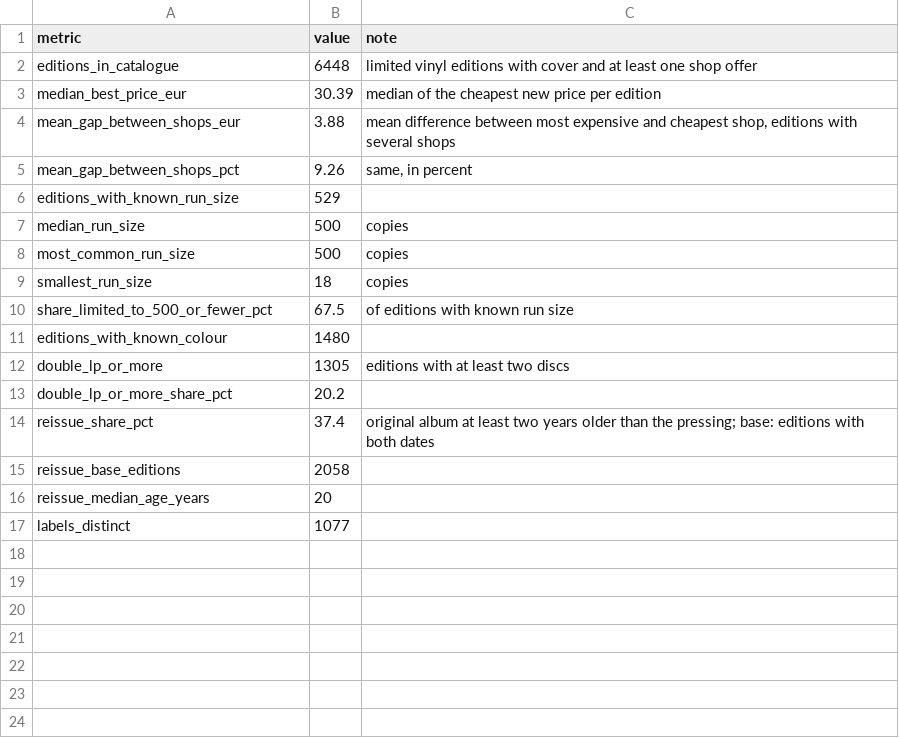
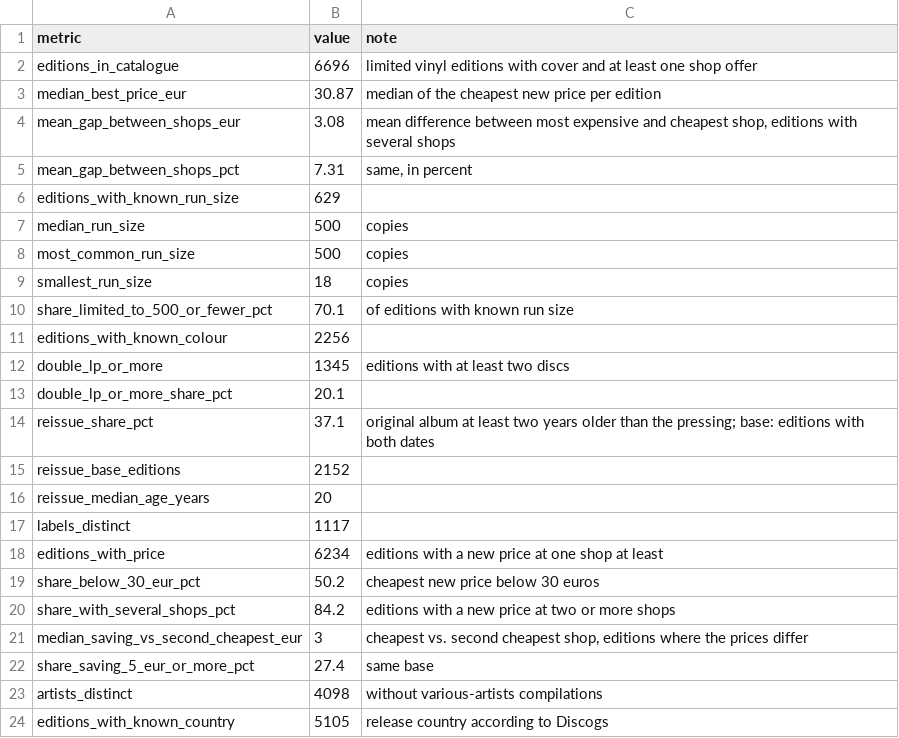
Before and after one commit to SvenJaeger84/vinyl-limited-editions-germany, a CSV file: data/summary.csv, drawn as a sheet.

```diff
--- a/data/summary.csv
+++ b/data/summary.csv
@@ -1,7 +1,7 @@
 metric,value,note
-editions_in_catalogue,6448,"limited vinyl editions with cover and at least one shop offer"
-median_best_price_eur,30.39,"median of the cheapest new price per edition"
-mean_gap_between_shops_eur,3.88,"mean difference between most expensive and cheapest shop, editions with several shops"
-mean_gap_between_shops_pct,9.26,"same, in percent"
-editions_with_known_run_size,529,
+editions_in_catalogue,6696,"limited vinyl editions with cover and at least one shop offer"
+median_best_price_eur,30.87,"median of the cheapest new price per edition"
+mean_gap_between_shops_eur,3.08,"mean difference between most expensive and cheapest shop, editions with several shops"
+mean_gap_between_shops_pct,7.31,"same, in percent"
+editions_with_known_run_size,629,
 median_run_size,500,copies
@@ -9,9 +9,16 @@ most_common_run_size,500,copies
 smallest_run_size,18,copies
-share_limited_to_500_or_fewer_pct,67.5,"of editions with known run size"
-editions_with_known_colour,1480,
-double_lp_or_more,1305,"editions with at least two discs"
-double_lp_or_more_share_pct,20.2,
-reissue_share_pct,37.4,"original album at least two years older than the pressing; base: editions with both dates"
-reissue_base_editions,2058,
+share_limited_to_500_or_fewer_pct,70.1,"of editions with known run size"
+editions_with_known_colour,2256,
+double_lp_or_more,1345,"editions with at least two discs"
+double_lp_or_more_share_pct,20.1,
+reissue_share_pct,37.1,"original album at least two years older than the pressing; base: editions with both dates"
+reissue_base_editions,2152,
 reissue_median_age_years,20,
-labels_distinct,1077,
+labels_distinct,1117,
+editions_with_price,6234,"editions with a new price at one shop at least"
+share_below_30_eur_pct,50.2,"cheapest new price below 30 euros"
+share_with_several_shops_pct,84.2,"editions with a new price at two or more shops"
+median_saving_vs_second_cheapest_eur,3,"cheapest vs. second cheapest shop, editions where the prices differ"
+share_saving_5_eur_or_more_pct,27.4,"same base"
+artists_distinct,4098,"without various-artists compilations"
+editions_with_known_country,5105,"release country according to Discogs"
```
Also changed, not shown: data/genres.csv, data/packaging_extras.csv, 10 other files.
